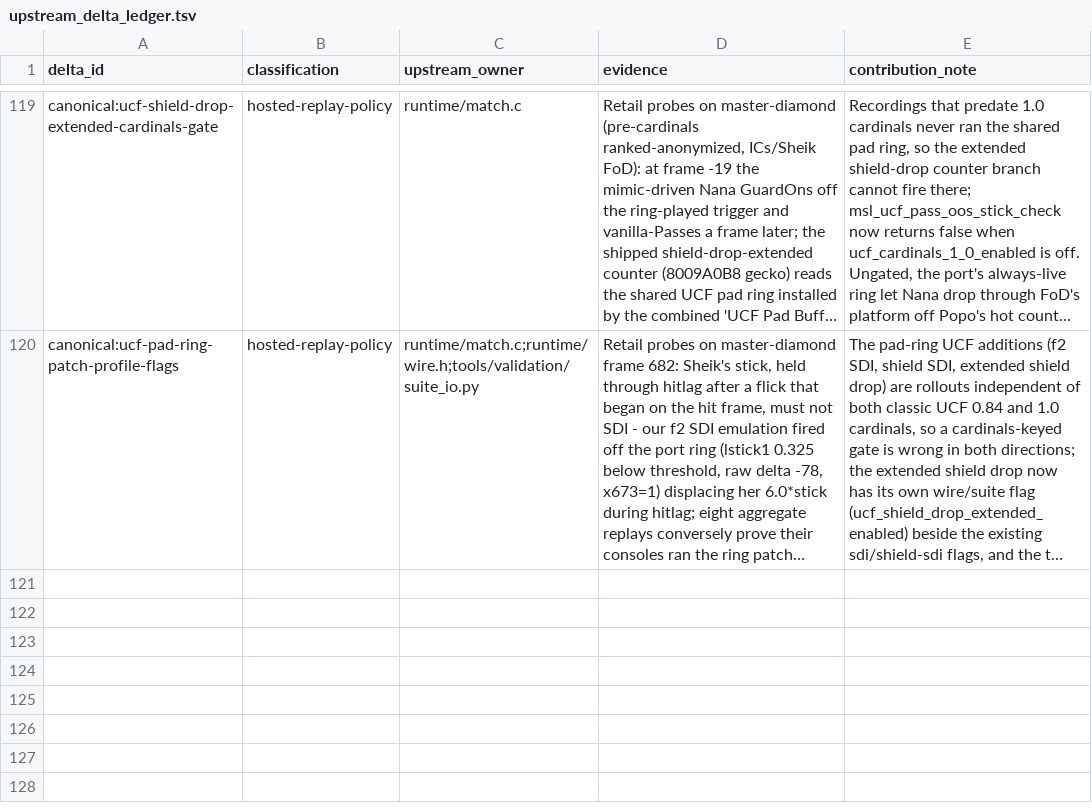
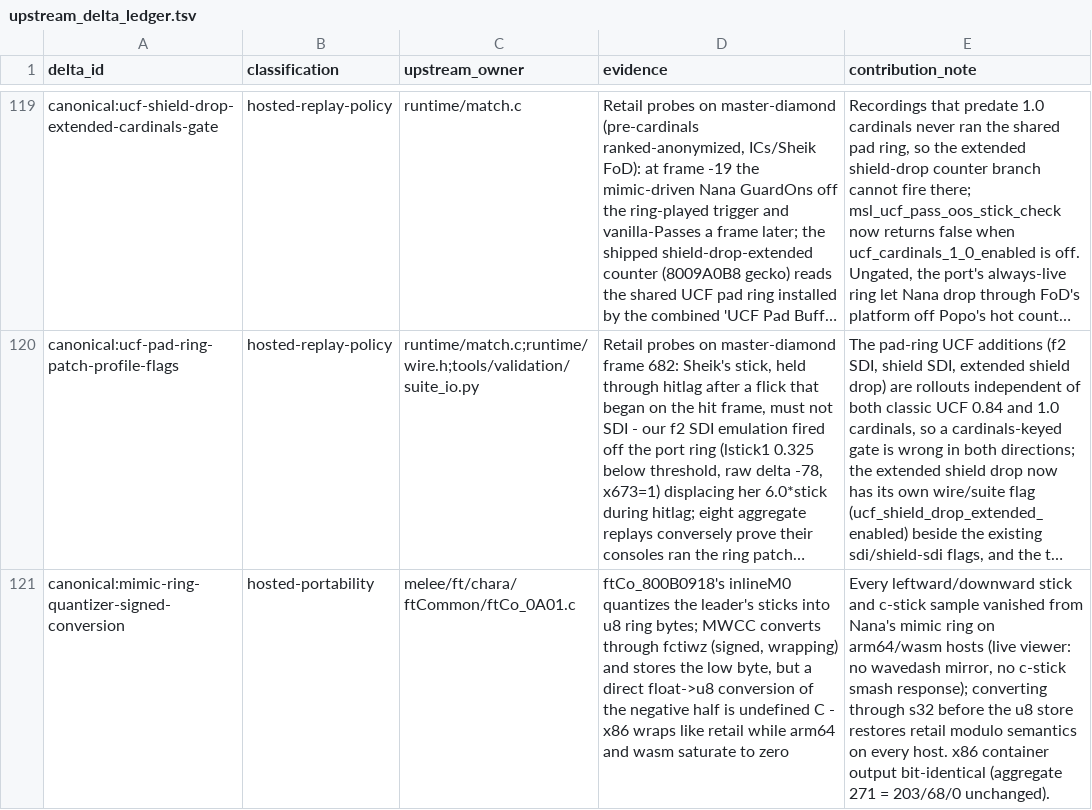
Before and after one commit to kyhavlov/melee-sim-light, a TSV file: src/upstream_delta_ledger.tsv, drawn as a sheet; only a part is shown, gaps mark what is left out; long unchanged cells end in …; the diff names each change by its address in the sheet, - before the commit and + after, or states it on an @@ line.

```diff
--- a/src/upstream_delta_ledger.tsv
+++ b/src/upstream_delta_ledger.tsv
+row 121: canonical:mimic-ring-quantizer-signed-conversion | hosted-portability | melee/ft/chara/ftCommon/ftCo_0A01.c | ftCo_800B0918's inlineM0 quantizes the leader's sticks into u8 ring bytes; MWCC converts through fctiwz (signed, wrapping) and stores the low byte, but a direct float->u8 conversion of the negative half is undefined C - x86 wraps like retail while arm64 and wasm saturate to zero | Every leftward/downward stick and c-stick sample vanished from Nana's mimic ring on arm64/wasm hosts (live viewer: no wavedash mirror, no c-stick smash response); converting through s32 before the u8 store restores retail modulo semantics on every host. x86 container output bit-identical (aggregate 271 = 203/68/0 unchanged).
```
Also changed, not shown: 1 other file.
